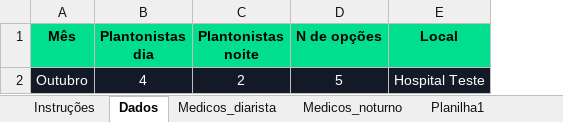
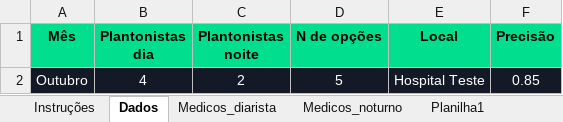
Before and after one commit to Marcelo-L-Valerio/Escala-Plantoes, an Excel workbook: escala_plantao.xlsx, sheet Dados, drawn as a sheet; values as stored, in another font and other column widths than the file's, no borders; table styles not drawn; the diff names each change by its address in the sheet, - before the commit and + after, or states it on an @@ line.

Commit message:
Pontuation system/ better code logics
Criação do sistema de pontuação para ranqueamento dos mesmos, melhoria na lógica e retirada de loops desnecessários
Alem disso foi adicionado um sistema de precisão, que flexibiliza a rigorozidade do seletor, afim de evitar maximos locais

```diff
--- a/escala_plantao.xlsx (sheet Dados)
+++ b/escala_plantao.xlsx (sheet Dados)
+column F (Precisão), row 2: 0.85
```
Also changed, not shown: sheet Planilha1, sheet Medicos_diarista, sheet Medicos_noturno, 8 other files.
